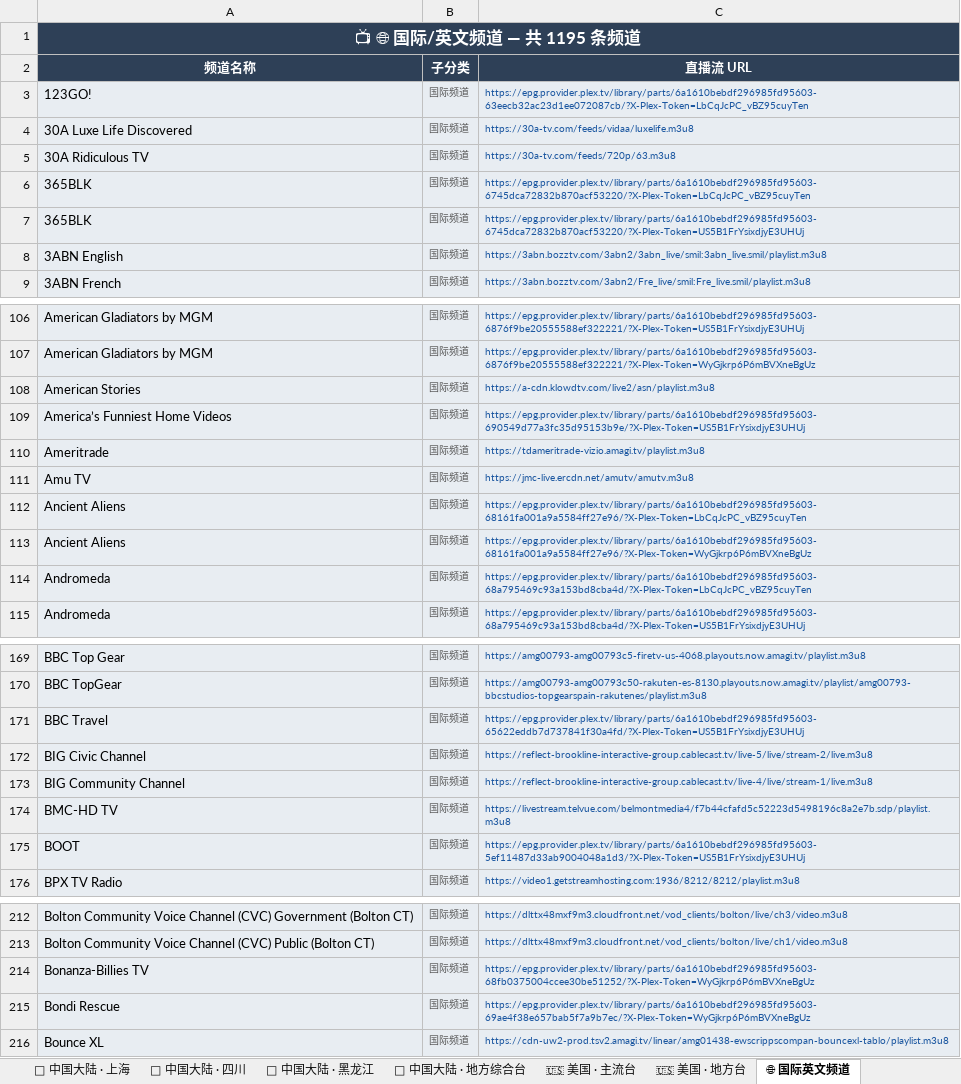
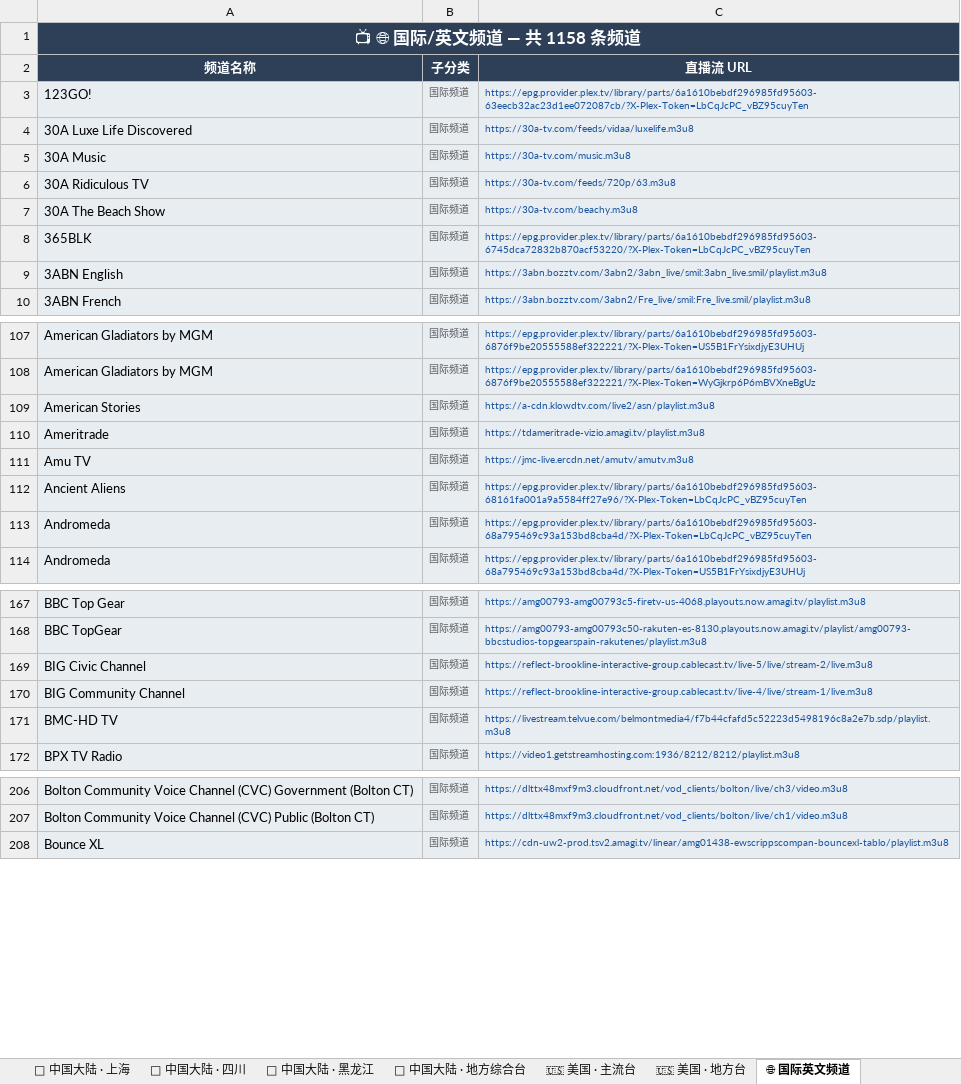
Before and after one commit to amazonjdshop/tv, an Excel workbook: channels_overview.xlsx, sheet 🌐 国际英文频道, drawn as a sheet; only a part is shown, gaps mark what is left out; values as stored, in another font and other column widths than the file's, no borders; removed rows and columns are numbered as before the commit, all else as after; the diff covers the shown part only; the diff names each change by its address in the sheet, - before the commit and + after, or states it on an @@ line.

```diff
--- a/channels_overview.xlsx (sheet 🌐 国际英文频道)
+++ b/channels_overview.xlsx (sheet 🌐 国际英文频道)
-A1 (频道名称): 📺 🌐 国际/英文频道 — 共 1195 条频道
+A1 (频道名称): 📺 🌐 国际/英文频道 — 共 1158 条频道
+row 5: 30A Music | 国际频道 | https://30a-tv.com/music.m3u8
+row 7: 30A The Beach Show | 国际频道 | https://30a-tv.com/beachy.m3u8
-row 7: 365BLK | 国际频道 | https://epg.provider.plex.tv/library/parts/6a1610bebdf296985fd95603-6745dca72832b870acf53220/?X-Plex-Token=US5B1FrYsixdjyE3UHUj
-row 109: America’s Funniest Home Videos | 国际频道 | https://epg.provider.plex.tv/library/parts/6a1610bebdf296985fd95603-690549d77a3fc35d95153b9e/?X-Plex-Token=US5B1FrYsixdjyE3UHUj
-row 113: Ancient Aliens | 国际频道 | https://epg.provider.plex.tv/library/parts/6a1610bebdf296985fd95603-68161fa001a9a5584ff27e96/?X-Plex-Token=WyGjkrp6P6mBVXneBgUz
-row 171: BBC Travel | 国际频道 | https://epg.provider.plex.tv/library/parts/6a1610bebdf296985fd95603-65622eddb7d737841f30a4fd/?X-Plex-Token=US5B1FrYsixdjyE3UHUj
-row 175: BOOT | 国际频道 | https://epg.provider.plex.tv/library/parts/6a1610bebdf296985fd95603-5ef11487d33ab9004048a1d3/?X-Plex-Token=US5B1FrYsixdjyE3UHUj
-row 214: Bonanza-Billies TV | 国际频道 | https://epg.provider.plex.tv/library/parts/6a1610bebdf296985fd95603-68fb0375004ccee30be51252/?X-Plex-Token=WyGjkrp6P6mBVXneBgUz
-row 215: Bondi Rescue | 国际频道 | https://epg.provider.plex.tv/library/parts/6a1610bebdf296985fd95603-69ae4f38e657bab5f7a9b7ec/?X-Plex-Token=WyGjkrp6P6mBVXneBgUz
```
Also changed, not shown: 2 added rows and 34 removed rows elsewhere in this sheet, sheet 📡 中国大陆 · 地方综合台, sheet 📡 中国大陆 · 卫视, sheet 📡 中国大陆 · 浙江, sheet 📡 中国大陆 · 央视, sheet 🎬 影视剧场, sheet 📊 总览, 10 more sheets, 7 other files.
